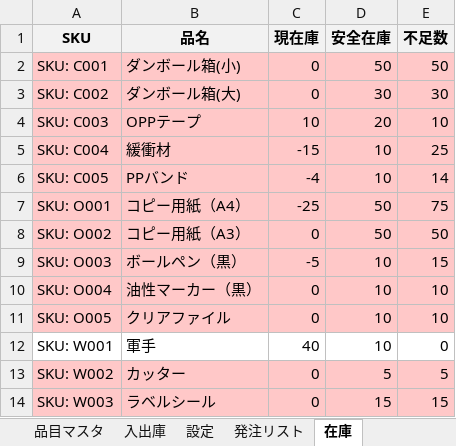
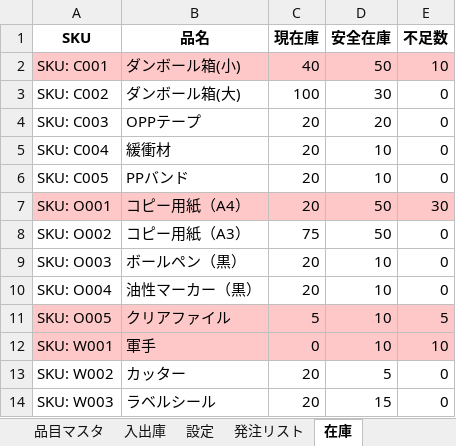
Before and after one commit to hoge-mura/VBA, an Excel workbook: inventoryMVP.xlsm, sheet 在庫, drawn as a sheet; values as stored, in another font and other column widths than the file's, no borders; charts and pictures and conditional formats not drawn; the diff names each change by its address in the sheet, - before the commit and + after, or states it on an @@ line.

```diff
--- a/inventoryMVP.xlsm (sheet 在庫)
+++ b/inventoryMVP.xlsm (sheet 在庫)
-A1:E1 fill: #F2F2F2
+A1:E1 fill: none
-C2 (現在庫): 0
+C2 (現在庫): 40
-E2 (不足数): 50
+E2 (不足数): 10
-A3:E6 fill: #FFC8C8
+A3:E6 fill: none
-C3 (現在庫): 0
+C3 (現在庫): 100
-E3 (不足数): 30
+E3 (不足数): 0
-C4 (現在庫): 10
+C4 (現在庫): 20
-E4 (不足数): 10
+E4 (不足数): 0
-C5 (現在庫): -15
+C5 (現在庫): 20
-E5 (不足数): 25
+E5 (不足数): 0
-C6 (現在庫): -4
+C6 (現在庫): 20
-E6 (不足数): 14
+E6 (不足数): 0
-C7 (現在庫): -25
+C7 (現在庫): 20
-E7 (不足数): 75
+E7 (不足数): 30
-A8:E10 fill: #FFC8C8
+A8:E10 fill: none
-C8 (現在庫): 0
+C8 (現在庫): 75
-E8 (不足数): 50
+E8 (不足数): 0
-C9 (現在庫): -5
+C9 (現在庫): 20
-E9 (不足数): 15
+E9 (不足数): 0
-C10 (現在庫): 0
+C10 (現在庫): 20
-E10 (不足数): 10
+E10 (不足数): 0
-C11 (現在庫): 0
+C11 (現在庫): 5
-E11 (不足数): 10
+E11 (不足数): 5
-A12:E12 fill: none
+A12:E12 fill: #FFC8C8
-C12 (現在庫): 40
+C12 (現在庫): 0
-E12 (不足数): 0
+E12 (不足数): 10
-A13:E14 fill: #FFC8C8
+A13:E14 fill: none
-C13:C14 (現在庫): 0
+C13:C14 (現在庫): 20
-E13 (不足数): 5
+E13 (不足数): 0
-E14 (不足数): 15
+E14 (不足数): 0
```
Also changed, not shown: sheet 入出庫, sheet 発注リスト, 2 other files.
